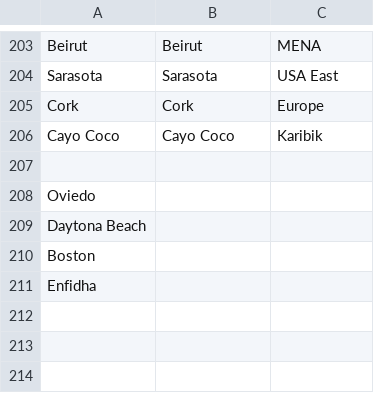
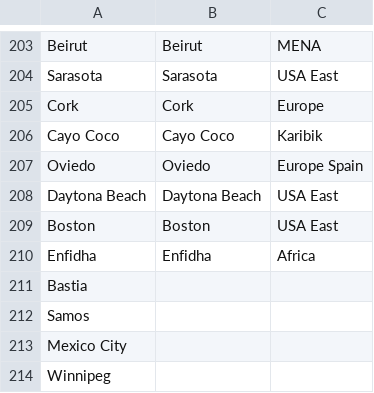
Before and after one commit to alexanu/Fun, a CSV file: regio.csv, drawn as a sheet; only a part is shown, gaps mark what is left out.

```diff
--- a/regio.csv
+++ b/regio.csv
@@ -206,6 +206,9 @@ Cork;Cork;Europe
 Cayo Coco;Cayo Coco;Karibik
-
-Oviedo
-Daytona Beach
-Boston
-Enfidha
+Oviedo;Oviedo;Europe Spain
+Daytona Beach;Daytona Beach;USA East
+Boston;Boston;USA East
+Enfidha;Enfidha;Africa
+Bastia
+Samos
+Mexico City
+Winnipeg
```
Also changed, not shown: 5 other files.
